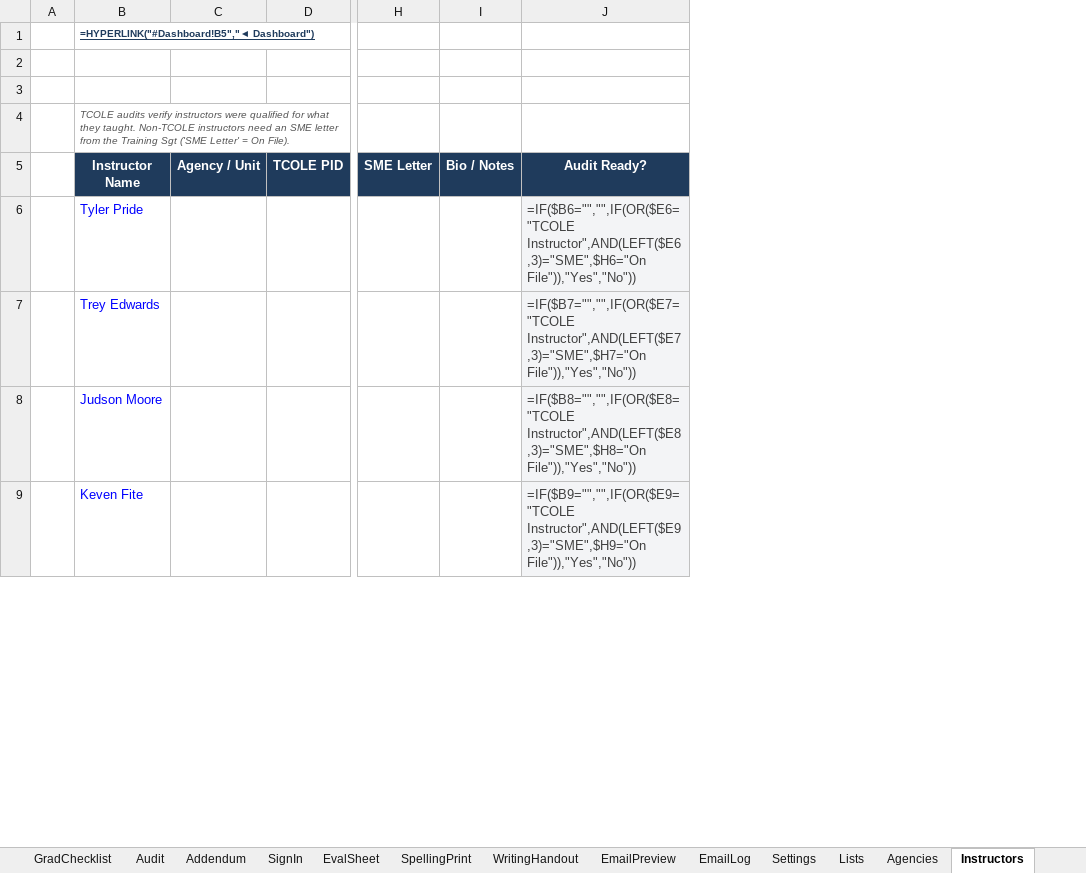
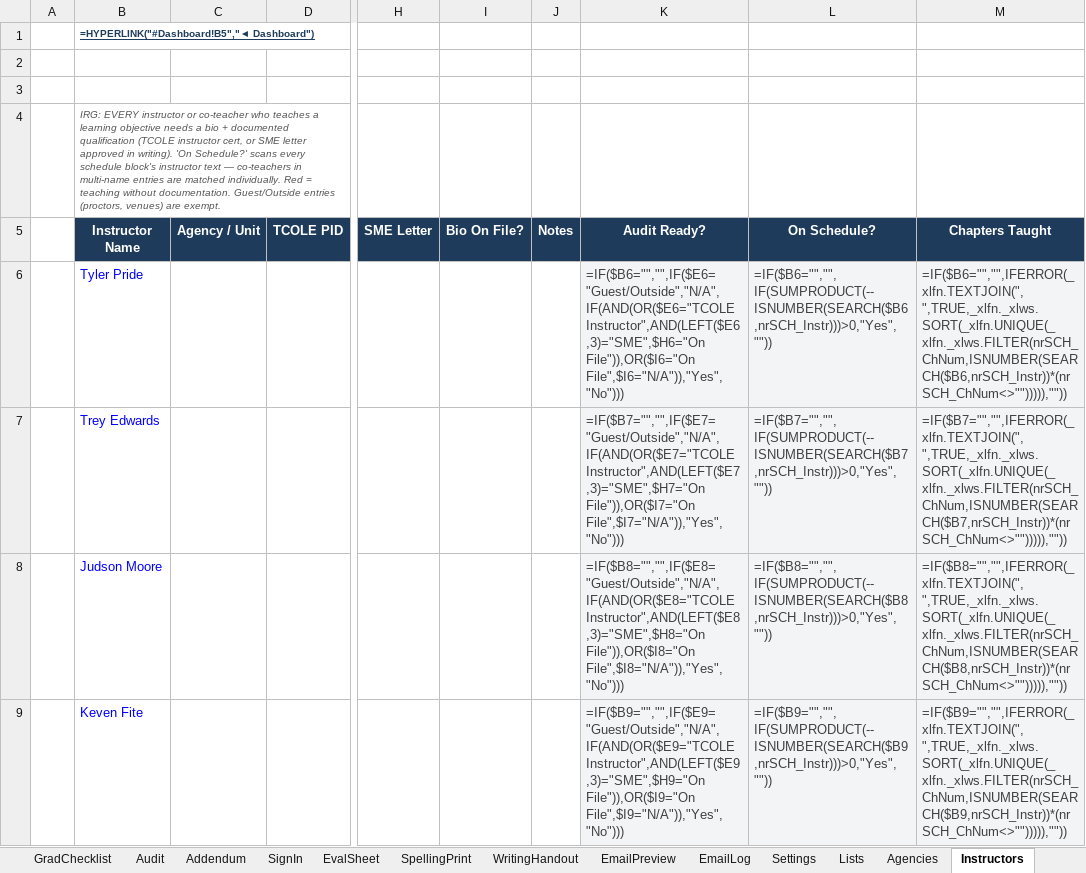
Before and after one commit to Trafficcop4/TPD---Travel-Training-Management-System, an Excel workbook: workbooks/BPOC_Academy_Management_V6.xlsx, sheet Instructors, drawn as a sheet; only a part is shown, gaps mark what is left out; values as stored, in another font and other column widths than the file's, no borders; formulas without a stored value are shown as written; conditional formats not drawn; removed rows and columns are numbered as before the commit, all else as after; the diff covers the shown part only; the diff names each change by its address in the sheet, - before the commit and + after, or states it on an @@ line.

```diff
--- a/workbooks/BPOC_Academy_Management_V6.xlsx (sheet Instructors)
+++ b/workbooks/BPOC_Academy_Management_V6.xlsx (sheet Instructors)
-column I (Bio / Notes), empty
-column J (Audit Ready?), rows 6-9: =IF($B6="","",IF(OR($E6="TCOLE Instructor",AND(LEFT($E6,3)="SME",$H6="On File")),"Yes","No")) | =IF($B7="","",IF(OR($E7="TCOLE Instructor",AND(LEFT($E7,3)="SME",$H7="On File")),"Yes","No")) | =IF($B8="","",IF(OR($E8="TCOLE Instructor",AND(LEFT($E8,3)="SME",$H8="On File")),"Yes","No")) | =IF($B9="","",IF(OR($E9="TCOLE Instructor",AND(LEFT($E9,3)="SME",$H9="On File")),"Yes","No"))
+column I (Bio On File?), empty
+column J (Notes), empty
+column K (Audit Ready?), rows 6-9: =IF($B6="","",IF($E6="Guest/Outside","N/A",IF(AND(OR($E6="TCOLE Instructor",AND(LEFT($E6,3)="SME",$H6="On File")),OR($I6="On File",$I6="N/A")),"Yes","No"))) | =IF($B7="","",IF($E7="Guest/Outside","N/A",IF(AND(OR($E7="TCOLE Instructor",AND(LEFT($E7,3)="SME",$H7="On File")),OR($I7="On File",$I7="N/A")),"Yes","No"))) | =IF($B8="","",IF($E8="Guest/Outside","N/A",IF(AND(OR($E8="TCOLE Instructor",AND(LEFT($E8,3)="SME",$H8="On File")),OR($I8="On File",$I8="N/A")),"Yes","No"))) | =IF($B9="","",IF($E9="Guest/Outside","N/A",IF(AND(OR($E9="TCOLE Instructor",AND(LEFT($E9,3)="SME",$H9="On File")),OR($I9="On File",$I9="N/A")),"Yes","No")))
+column L (On Schedule?), rows 6-9: =IF($B6="","",IF(SUMPRODUCT(--ISNUMBER(SEARCH($B6,nrSCH_Instr)))>0,"Yes","")) | =IF($B7="","",IF(SUMPRODUCT(--ISNUMBER(SEARCH($B7,nrSCH_Instr)))>0,"Yes","")) | =IF($B8="","",IF(SUMPRODUCT(--ISNUMBER(SEARCH($B8,nrSCH_Instr)))>0,"Yes","")) | =IF($B9="","",IF(SUMPRODUCT(--ISNUMBER(SEARCH($B9,nrSCH_Instr)))>0,"Yes",""))
+column M (Chapters Taught), rows 6-9: =IF($B6="","",IFERROR(_xlfn.TEXTJOIN(", ",TRUE,_xlfn._xlws.SORT(_xlfn.UNIQUE(_xlfn._xlws.FILTER(nrSCH_ChNum,ISNUMBER(SEARCH($B6,nrSCH_Instr))*(nrSCH_ChNum<>""))))),"")) | =IF($B7="","",IFERROR(_xlfn.TEXTJOIN(", ",TRUE,_xlfn._xlws.SORT(_xlfn.UNIQUE(_xlfn._xlws.FILTER(nrSCH_ChNum,ISNUMBER(SEARCH($B7,nrSCH_Instr))*(nrSCH_ChNum<>""))))),"")) | =IF($B8="","",IFERROR(_xlfn.TEXTJOIN(", ",TRUE,_xlfn._xlws.SORT(_xlfn.UNIQUE(_xlfn._xlws.FILTER(nrSCH_ChNum,ISNUMBER(SEARCH($B8,nrSCH_Instr))*(nrSCH_ChNum<>""))))),"")) | =IF($B9="","",IFERROR(_xlfn.TEXTJOIN(", ",TRUE,_xlfn._xlws.SORT(_xlfn.UNIQUE(_xlfn._xlws.FILTER(nrSCH_ChNum,ISNUMBER(SEARCH($B9,nrSCH_Instr))*(nrSCH_ChNum<>""))))),""))
-B4 (Instructor Name): TCOLE audits verify instructors were qualified for what they taught. Non-TCOLE instructors need an SME letter from the Training Sgt ('SME Letter' = On File).
+B4 (Instructor Name): IRG: EVERY instructor or co-teacher who teaches a learning objective needs a bio + documented qualification (TCOLE instructor cert, or SME letter approved in writing). 'On Schedule?' scans every schedule block's instructor text — co-teachers in multi-name entries are matched individually. Red = teaching without documentation. Guest/Outside entries (proctors, venues) are exempt.
```
Also changed, not shown: 10 added rows elsewhere in this sheet, sheet Audit, sheet NamedRanges, sheet sysAudit, sheet Schedule, sheet InputGuide, 5 other files.
